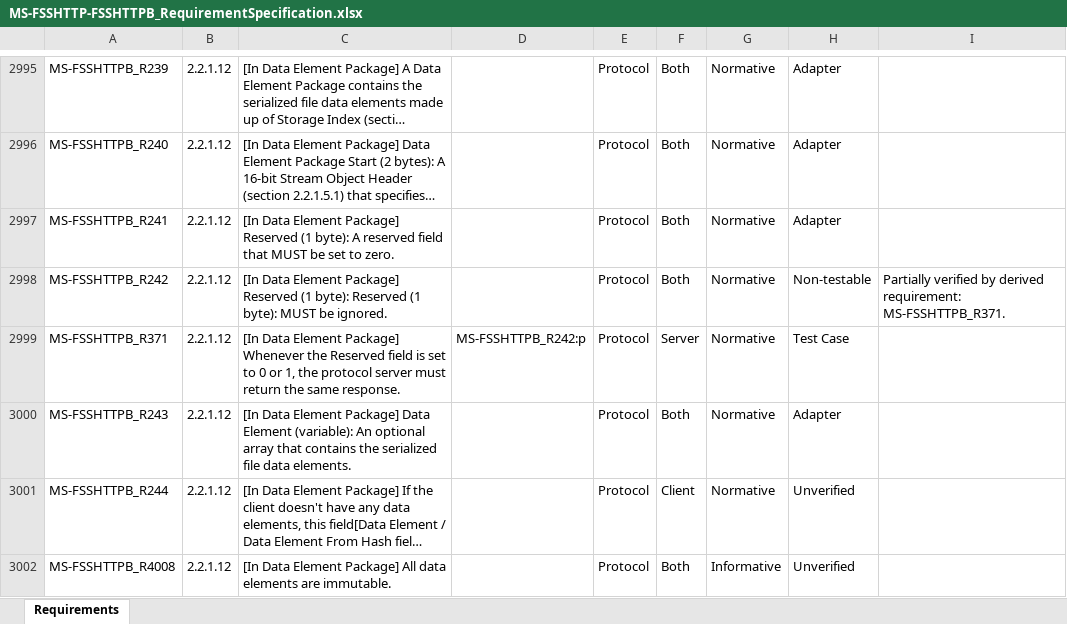
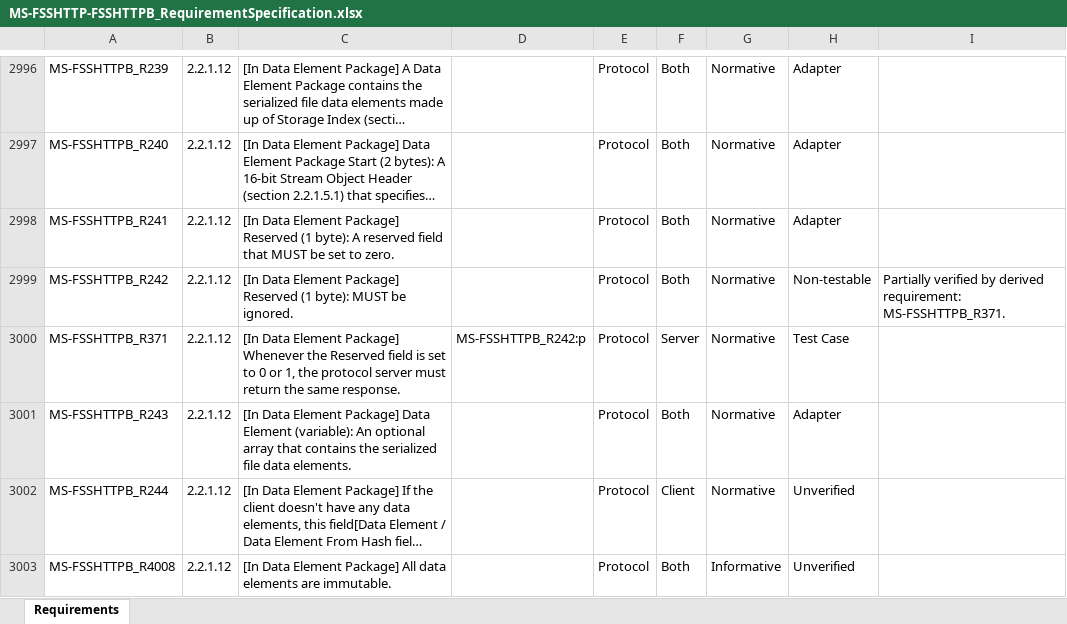
Before and after one commit to OfficeDev/Interop-TestSuites, an Excel workbook: FileSyncandWOPI/Docs/MS-FSSHTTP-FSSHTTPB/MS-FSSHTTP-FSSHTTPB_RequirementSpecification.xlsx, sheet Requirements, drawn as a sheet; only a part is shown, gaps mark what is left out; long unchanged cells end in …; values as stored, in another font and other column widths than the file's, no borders; conditional formats and table styles not drawn; addresses are those after the commit; the diff covers the shown part only; the diff names each change by its address in the sheet, - before the commit and + after, or states it on an @@ line.

```diff
--- a/FileSyncandWOPI/Docs/MS-FSSHTTP-FSSHTTPB/MS-FSSHTTP-FSSHTTPB_RequirementSpecification.xlsx (sheet Requirements)
+++ b/FileSyncandWOPI/Docs/MS-FSSHTTP-FSSHTTPB/MS-FSSHTTP-FSSHTTPB_RequirementSpecification.xlsx (sheet Requirements)
-C2999: …(1 byte): Reserved (1 byte): MUST be…
+C2999: …(1 byte): MUST be…
```
Also changed, not shown: 3 added rows and 9 edited cells elsewhere in this sheet, 3 other files.
